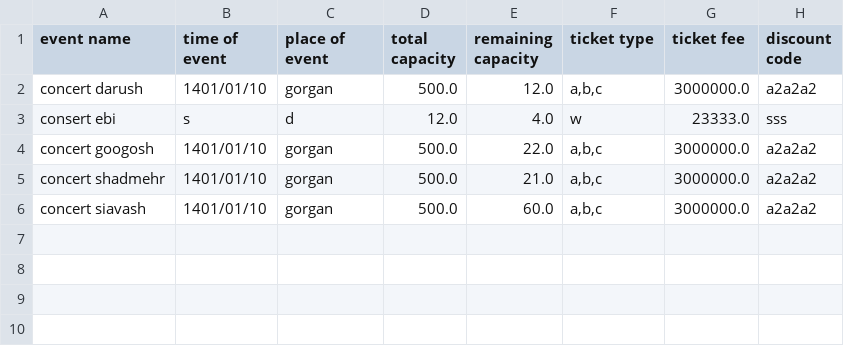
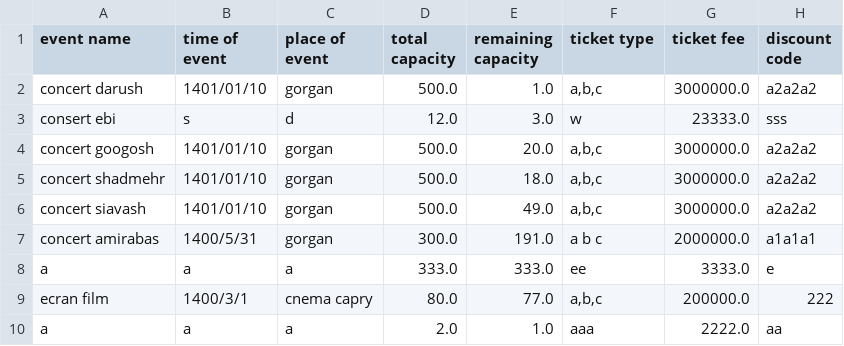
Before and after one commit to avasoghyani/events-ticket, a CSV file: events.csv, drawn as a sheet.

```diff
--- a/events.csv
+++ b/events.csv
@@ -1,6 +1,10 @@
 event name,time of event,place of event,total capacity,remaining capacity,ticket type,ticket fee,discount code
-concert darush,1401/01/10,gorgan,500.0,12.0,"a,b,c",3000000.0,a2a2a2
-consert ebi,s,d,12.0,4.0,w,23333.0,sss
-concert googosh,1401/01/10,gorgan,500.0,22.0,"a,b,c",3000000.0,a2a2a2
-concert shadmehr,1401/01/10,gorgan,500.0,21.0,"a,b,c",3000000.0,a2a2a2
-concert siavash,1401/01/10,gorgan,500.0,60.0,"a,b,c",3000000.0,a2a2a2
+concert darush,1401/01/10,gorgan,500.0,1.0,"a,b,c",3000000.0,a2a2a2
+consert ebi,s,d,12.0,3.0,w,23333.0,sss
+concert googosh,1401/01/10,gorgan,500.0,20.0,"a,b,c",3000000.0,a2a2a2
+concert shadmehr,1401/01/10,gorgan,500.0,18.0,"a,b,c",3000000.0,a2a2a2
+concert siavash,1401/01/10,gorgan,500.0,49.0,"a,b,c",3000000.0,a2a2a2
+concert amirabas,1400/5/31,gorgan,300.0,191.0,a b c,2000000.0,a1a1a1
+a,a,a,333.0,333.0,ee,3333.0,e
+ecran film,1400/3/1,cnema capry,80.0,77.0,"a,b,c",200000.0,222
+a,a,a,2.0,1.0,aaa,2222.0,aa
```
Also changed, not shown: users.csv, 6 other files.
